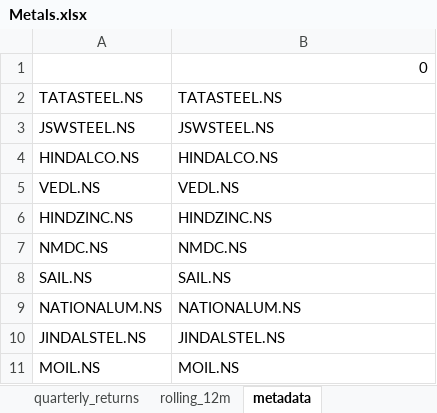
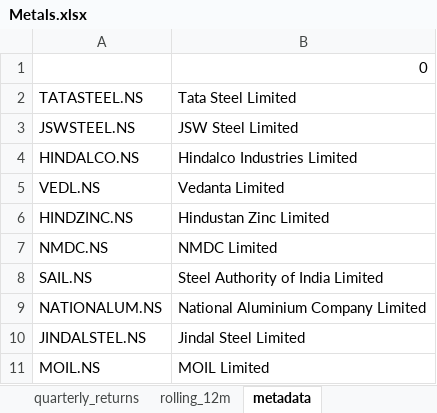
Before and after one commit to rahulshirke7951/stock-sector-dashboard, an Excel workbook: dashboards/Metals.xlsx, sheet metadata, drawn as a sheet; values as stored, in another font and other column widths than the file's, no borders; the diff names each change by its address in the sheet, - before the commit and + after, or states it on an @@ line.

```diff
--- a/dashboards/Metals.xlsx (sheet metadata)
+++ b/dashboards/Metals.xlsx (sheet metadata)
-B2: TATASTEEL.NS
+B2: Tata Steel Limited
-B3: JSWSTEEL.NS
+B3: JSW Steel Limited
-B4: HINDALCO.NS
+B4: Hindalco Industries Limited
-B5: VEDL.NS
+B5: Vedanta Limited
-B6: HINDZINC.NS
+B6: Hindustan Zinc Limited
-B7: NMDC.NS
+B7: NMDC Limited
-B8: SAIL.NS
+B8: Steel Authority of India Limited
-B9: NATIONALUM.NS
+B9: National Aluminium Company Limited
-B10: JINDALSTEL.NS
+B10: Jindal Steel Limited
-B11: MOIL.NS
+B11: MOIL Limited
```
Also changed, not shown: sheet rolling_12m, sheet prices, sheet monthly_returns, sheet quarterly_returns, dashboards/Banking.xlsx, dashboards/IT.xlsx, 7 other files.
